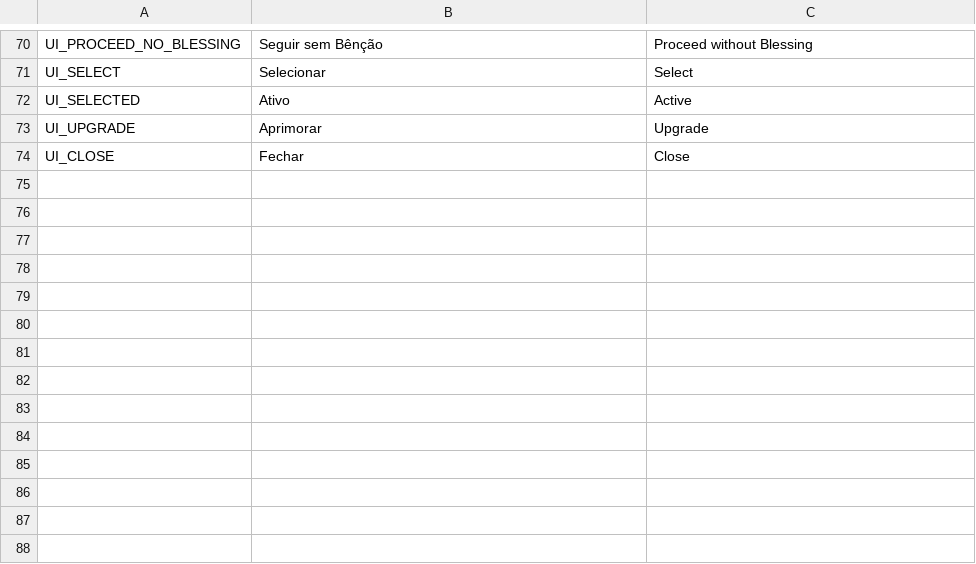
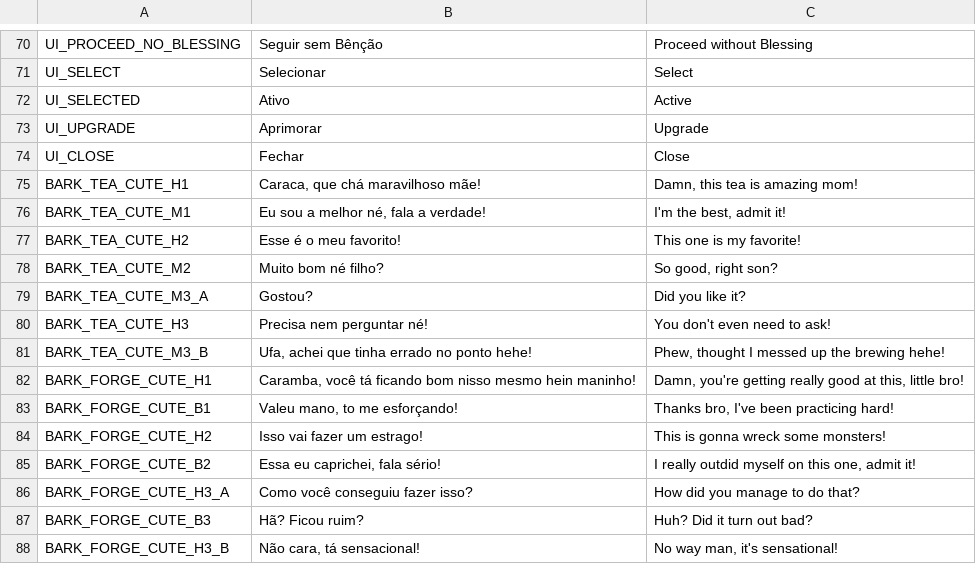
Before and after one commit to Theadrill/Godot-Roguelike-Prototype, a CSV file: src/core/localization/translations.csv, drawn as a sheet; only a part is shown, gaps mark what is left out; the diff names each change by its address in the sheet, - before the commit and + after, or states it on an @@ line.

```diff
--- a/src/core/localization/translations.csv
+++ b/src/core/localization/translations.csv
+row 75: BARK_TEA_CUTE_H1 | Caraca, que chá maravilhoso mãe! | Damn, this tea is amazing mom!
+row 76: BARK_TEA_CUTE_M1 | Eu sou a melhor né, fala a verdade! | I'm the best, admit it!
+row 77: BARK_TEA_CUTE_H2 | Esse é o meu favorito! | This one is my favorite!
+row 78: BARK_TEA_CUTE_M2 | Muito bom né filho? | So good, right son?
+row 79: BARK_TEA_CUTE_M3_A | Gostou? | Did you like it?
+row 80: BARK_TEA_CUTE_H3 | Precisa nem perguntar né! | You don't even need to ask!
+row 81: BARK_TEA_CUTE_M3_B | Ufa, achei que tinha errado no ponto hehe! | Phew, thought I messed up the brewing hehe!
+row 82: BARK_FORGE_CUTE_H1 | Caramba, você tá ficando bom nisso mesmo hein maninho! | Damn, you're getting really good at this, little bro!
+row 83: BARK_FORGE_CUTE_B1 | Valeu mano, to me esforçando! | Thanks bro, I've been practicing hard!
+row 84: BARK_FORGE_CUTE_H2 | Isso vai fazer um estrago! | This is gonna wreck some monsters!
+row 85: BARK_FORGE_CUTE_B2 | Essa eu caprichei, fala sério! | I really outdid myself on this one, admit it!
+row 86: BARK_FORGE_CUTE_H3_A | Como você conseguiu fazer isso? | How did you manage to do that?
+row 87: BARK_FORGE_CUTE_B3 | Hã? Ficou ruim? | Huh? Did it turn out bad?
+row 88: BARK_FORGE_CUTE_H3_B | Não cara, tá sensacional! | No way man, it's sensational!
```
Also changed, not shown: 7 other files.
